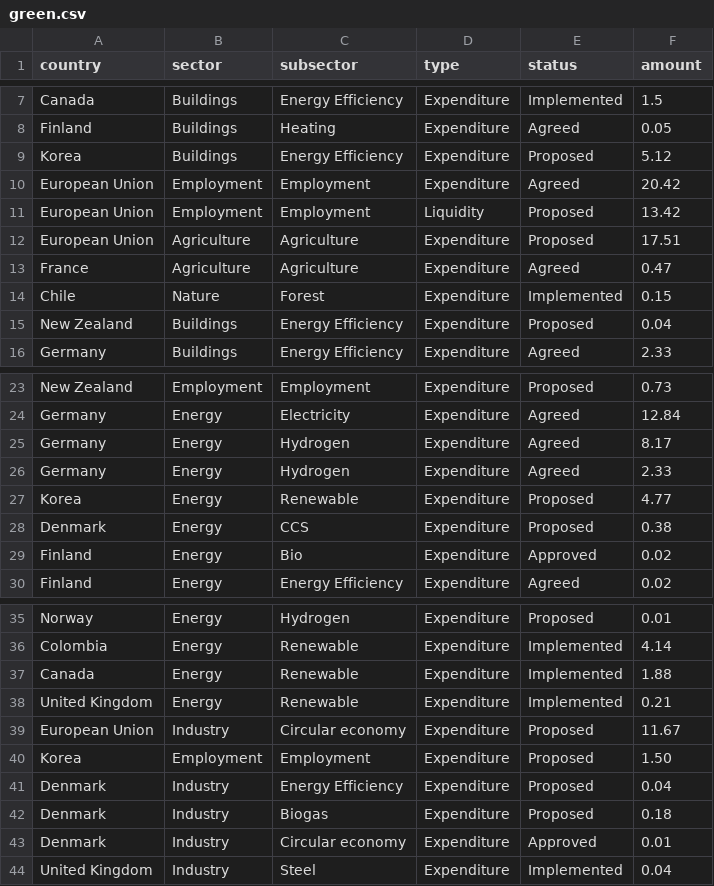
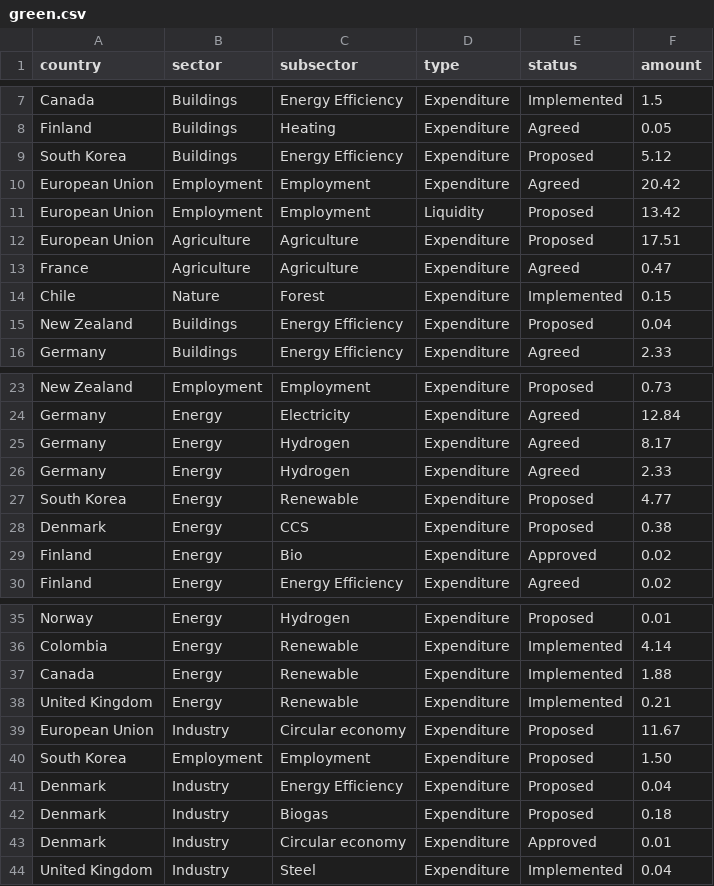
Before and after one commit to uni-sabia/covid_green_recovery, a CSV file: green.csv, drawn as a sheet; only a part is shown, gaps mark what is left out.

```diff
--- a/green.csv
+++ b/green.csv
@@ -8,3 +8,3 @@ Canada,Buildings,Energy Efficiency,Expenditure,Implemented,1.5,,
 Finland,Buildings,Heating,Expenditure,Agreed,0.05,,
-Korea,Buildings,Energy Efficiency,Expenditure,Proposed,5.12,,
+South Korea,Buildings,Energy Efficiency,Expenditure,Proposed,5.12,,
 European Union,Employment,Employment,Expenditure,Agreed,20.42,,
@@ -26,3 +26,3 @@ Germany,Energy,Hydrogen,Expenditure,Agreed,8.17,,
 Germany,Energy,Hydrogen,Expenditure,Agreed,2.33,,
-Korea,Energy,Renewable,Expenditure,Proposed,4.77,,
+South Korea,Energy,Renewable,Expenditure,Proposed,4.77,,
 Denmark,Energy,CCS,Expenditure,Proposed,0.38,,
@@ -39,3 +39,3 @@ United Kingdom,Energy,Renewable,Expenditure,Implemented,0.21,,
 European Union,Industry,Circular economy,Expenditure,Proposed,11.67,,
-Korea,Employment,Employment,Expenditure,Proposed,1.50,,
+South Korea,Employment,Employment,Expenditure,Proposed,1.50,,
 Denmark,Industry,Energy Efficiency,Expenditure,Proposed,0.04,,
```
Also changed, not shown: CLASS.csv, 2 other files.
